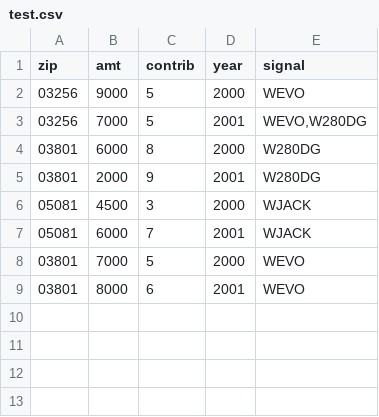
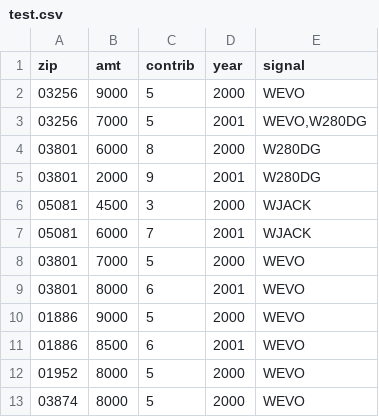
Before and after one commit to goodspeedj/nhpr_donation, a CSV file: data/test.csv, drawn as a sheet.

Commit message:
More sample data

```diff
--- a/data/test.csv
+++ b/data/test.csv
@@ -9 +9,5 @@ zip,amt,contrib,year,signal
 03801,8000,6,2001,WEVO
+01886,9000,5,2000,WEVO
+01886,8500,6,2001,WEVO
+01952,8000,5,2000,WEVO
+03874,8000,5,2000,WEVO
```
